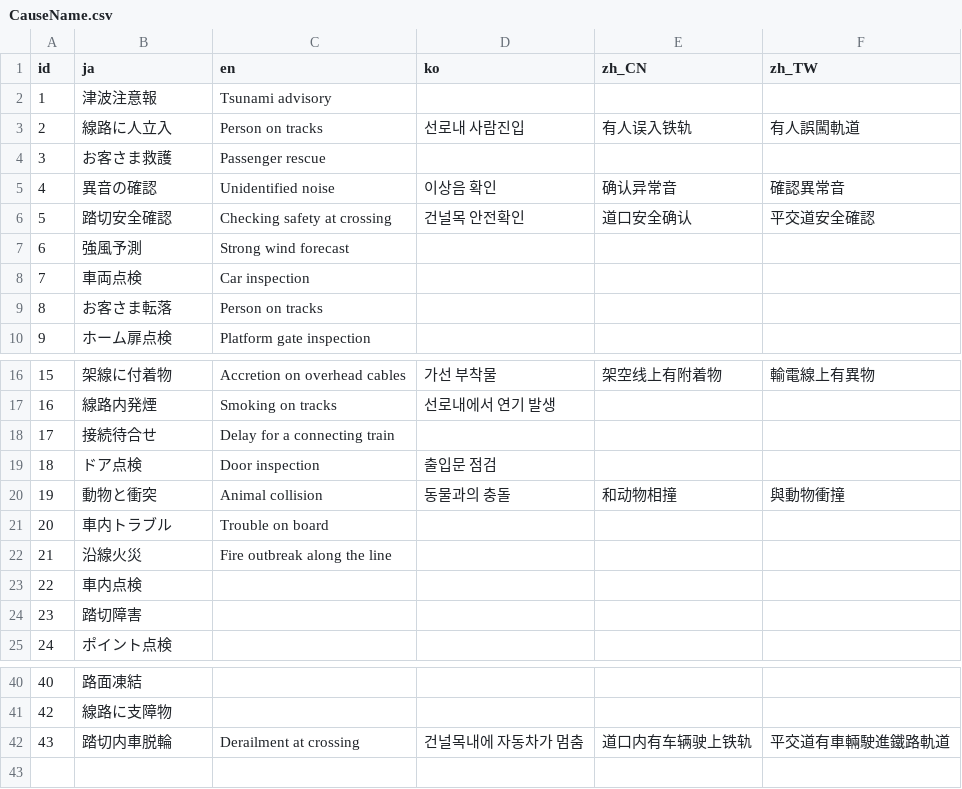
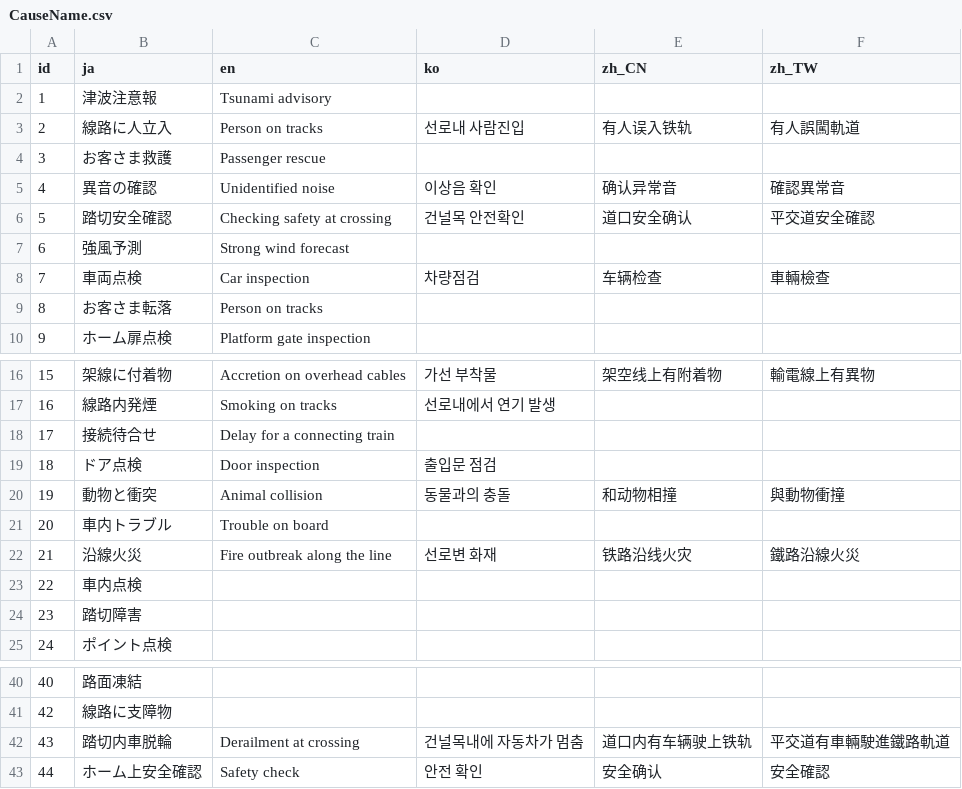
Before and after one commit to friuli-jokyo/python-odpt2jre, a CSV file: odpt2jre/intermediate_components/table/CauseName.csv, drawn as a sheet; only a part is shown, gaps mark what is left out.

```diff
--- a/odpt2jre/intermediate_components/table/CauseName.csv
+++ b/odpt2jre/intermediate_components/table/CauseName.csv
@@ -7,3 +7,3 @@
 "6","強風予測","Strong wind forecast",,,
-"7","車両点検","Car inspection",,,
+"7","車両点検","Car inspection","차량점검","车辆检查","車輛檢查"
 "8","お客さま転落","Person on tracks",,,
@@ -21,3 +21,3 @@
 "20","車内トラブル","Trouble on board",,,
-"21","沿線火災","Fire outbreak along the line",,,
+"21","沿線火災","Fire outbreak along the line","선로변 화재","铁路沿线火灾","鐵路沿線火災"
 "22","車内点検",,,,
@@ -42 +42,2 @@
 "43","踏切内車脱輪","Derailment at crossing","건널목내에 자동차가 멈춤","道口内有车辆驶上铁轨","平交道有車輛駛進鐵路軌道"
+"44","ホーム上安全確認","Safety check","안전 확인","安全确认","安全確認"
```
Also changed, not shown: odpt2jre/intermediate_components/table/StationName.csv.
